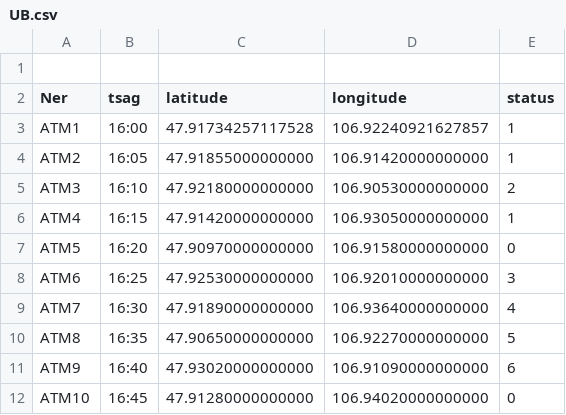
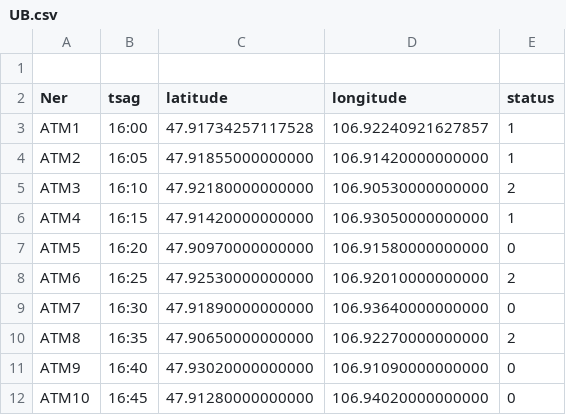
Before and after one commit to BZK0025/atmloc, a CSV file: UB.csv, drawn as a sheet.

Commit message:
Modify ATM status values and clean up UB.csv
Updated status values for ATMs and removed empty lines.

```diff
--- a/UB.csv
+++ b/UB.csv
@@ -7,6 +7,6 @@ ATM4,16:15,47.91420000000000,106.93050000000000,1
 ATM5,16:20,47.90970000000000,106.91580000000000,0
-ATM6,16:25,47.92530000000000,106.92010000000000,3
-ATM7,16:30,47.91890000000000,106.93640000000000,4
-ATM8,16:35,47.90650000000000,106.92270000000000,5
-ATM9,16:40,47.93020000000000,106.91090000000000,6
+ATM6,16:25,47.92530000000000,106.92010000000000,2
+ATM7,16:30,47.91890000000000,106.93640000000000,0
+ATM8,16:35,47.90650000000000,106.92270000000000,2
+ATM9,16:40,47.93020000000000,106.91090000000000,0
 ATM10,16:45,47.91280000000000,106.94020000000000,0
```
